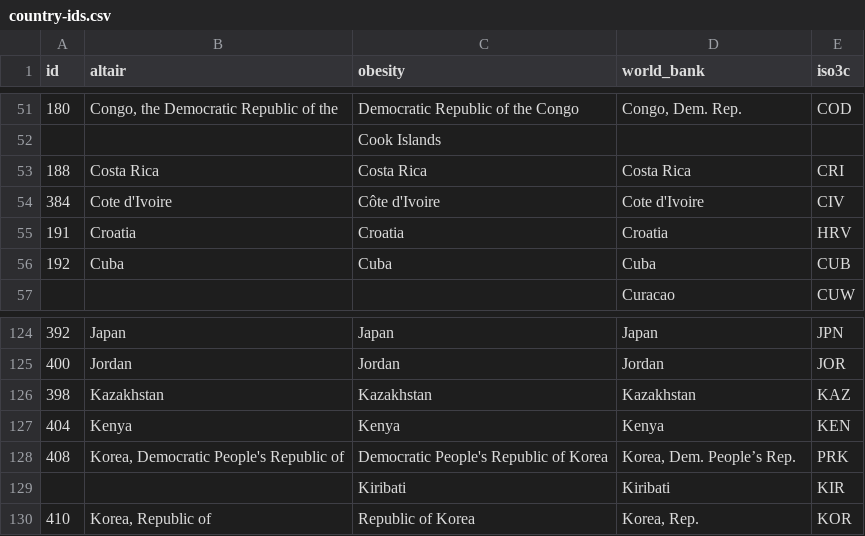
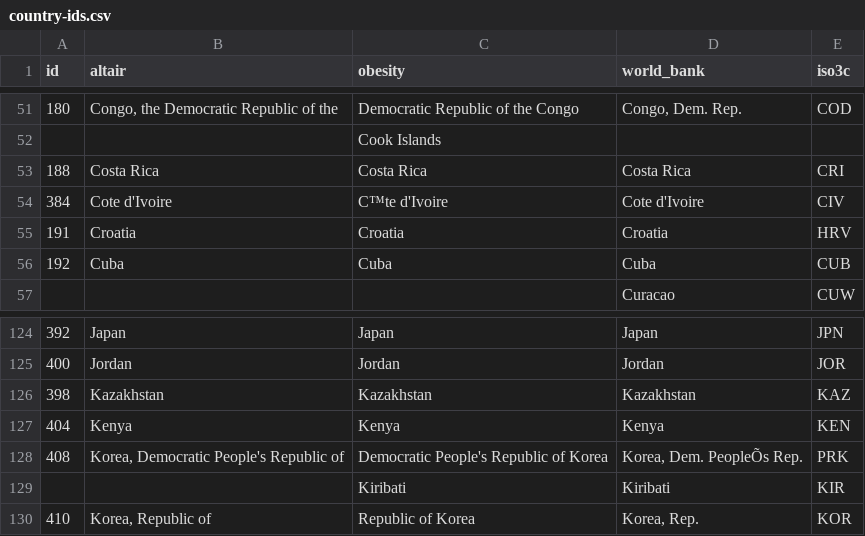
Before and after one commit to rtaph/obesity-explorer-R, a CSV file: data-raw/processed/country-ids.csv, drawn as a sheet; only a part is shown, gaps mark what is left out; the diff names each change by its address in the sheet, - before the commit and + after, or states it on an @@ line.

Commit message:
Fix World Bank data extract (#59)
* Add devtools to Dyno build

* Fix encoding typos in country names

* Add EDA script and save data to .Rdata (from python repo)

* Add literacy counts

```diff
--- a/data-raw/processed/country-ids.csv
+++ b/data-raw/processed/country-ids.csv
-C54 (obesity): Côte d'Ivoire
+C54 (obesity): C™te d'Ivoire
-D128 (world_bank): Korea, Dem. People’s Rep.
+D128 (world_bank): Korea, Dem. PeopleÕs Rep.
```
Also changed, not shown: 13 other files.
